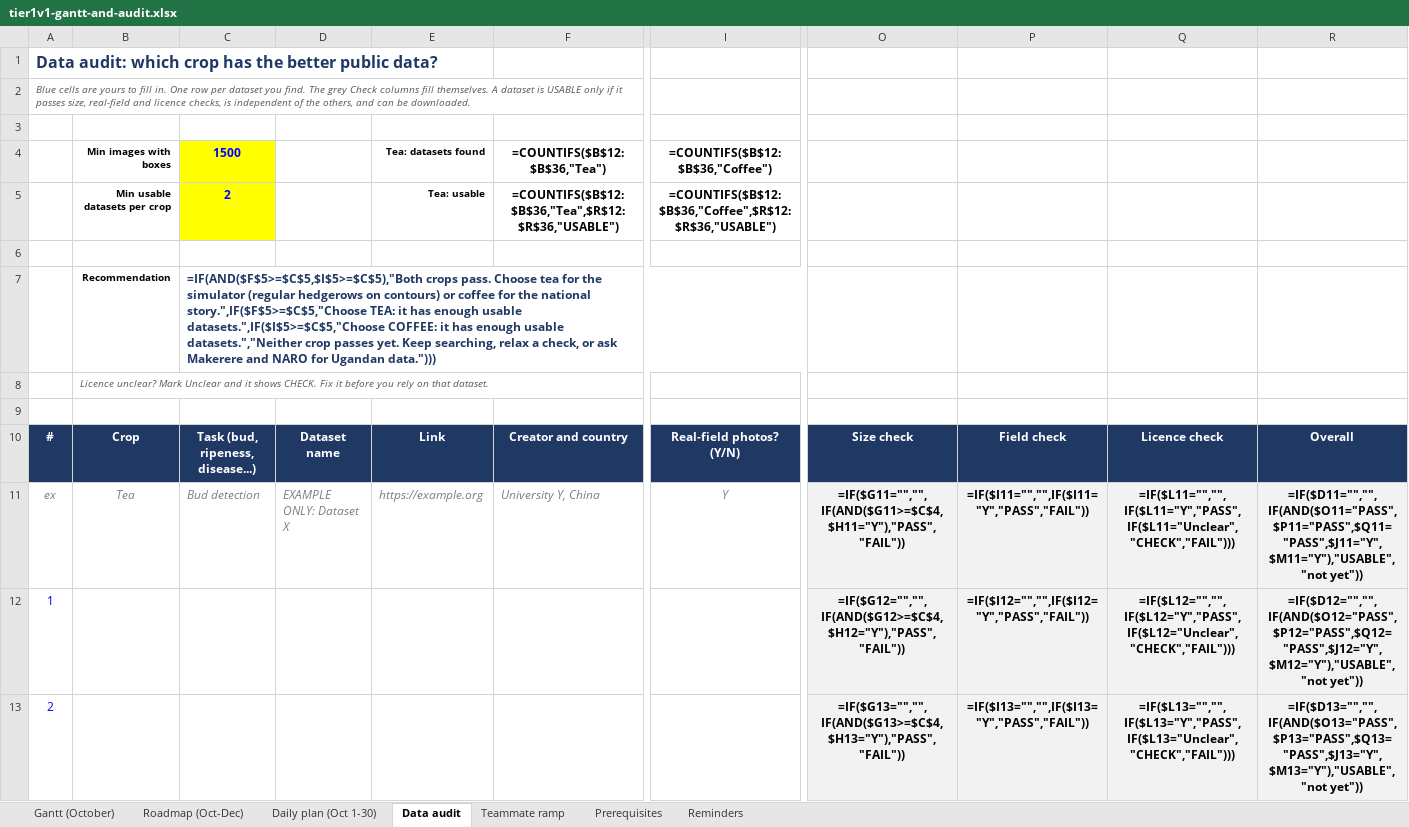
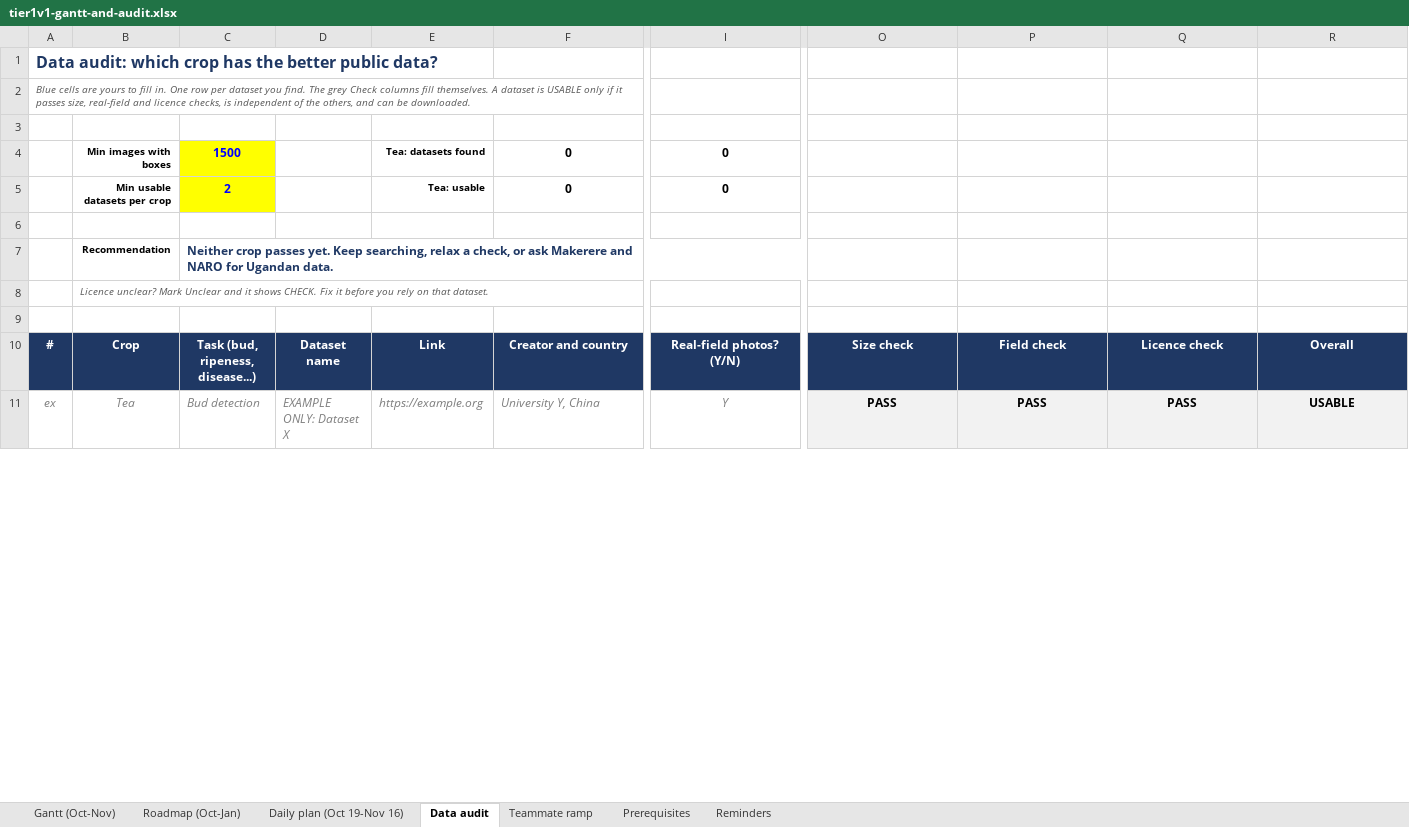
Before and after one commit to ConciergeOfCognition/Agro_Robot, an Excel workbook: docs/planning/tier1v1-gantt-and-audit.xlsx, sheet Data audit, drawn as a sheet; only a part is shown, gaps mark what is left out; values as stored, in another font and other column widths than the file's, no borders; formulas without a stored value are shown as written; conditional formats not drawn; removed rows and columns are numbered as before the commit, all else as after; rows hold the shown columns only; the diff covers the shown part only; the diff names each change by its address in the sheet, - before the commit and + after, or states it on an @@ line.

Commit message:
Update Gantt chart with latest planning details

```diff
--- a/docs/planning/tier1v1-gantt-and-audit.xlsx (sheet Data audit)
+++ b/docs/planning/tier1v1-gantt-and-audit.xlsx (sheet Data audit)
-sheet tab: Gantt (October)
+sheet tab: Gantt (Oct-Nov)
-sheet tab: Roadmap (Oct-Dec)
+sheet tab: Roadmap (Oct-Jan)
-sheet tab: Daily plan (Oct 1-30)
+sheet tab: Daily plan (Oct 19-Nov 16)
-F4: =COUNTIFS($B$12:$B$36,"Tea")
+F4: 0
-I4: =COUNTIFS($B$12:$B$36,"Coffee")
+I4: 0
-F5: =COUNTIFS($B$12:$B$36,"Tea",$R$12:$R$36,"USABLE")
+F5: 0
-I5: =COUNTIFS($B$12:$B$36,"Coffee",$R$12:$R$36,"USABLE")
+I5: 0
-C7: =IF(AND($F$5>=$C$5,$I$5>=$C$5),"Both crops pass. Choose tea for the simulator (regular hedgerows on contours) or coffee for the national story.",IF($F$5>=$C$5,"Choose TEA: it has enough usable datasets.",IF($I$5>=$C$5,"Choose COFFEE: it has enough usable datasets.","Neither crop passes yet. Keep searching, relax a check, or ask Makerere and NARO for Ugandan data.")))
+C7: Neither crop passes yet. Keep searching, relax a check, or ask Makerere and NARO for Ugandan data.
-O11: =IF($G11="","",IF(AND($G11>=$C$4,$H11="Y"),"PASS","FAIL"))
+O11: PASS
-P11: =IF($I11="","",IF($I11="Y","PASS","FAIL"))
+P11: PASS
-Q11: =IF($L11="","",IF($L11="Y","PASS",IF($L11="Unclear","CHECK","FAIL")))
+Q11: PASS
-R11: =IF($D11="","",IF(AND($O11="PASS",$P11="PASS",$Q11="PASS",$J11="Y",$M11="Y"),"USABLE","not yet"))
+R11: USABLE
-row 12: 1 |  |  |  |  |  |  | =IF($G12="","",IF(AND($G12>=$C$4,$H12="Y"),"PASS","FAIL")) | =IF($I12="","",IF($I12="Y","PASS","FAIL")) | =IF($L12="","",IF($L12="Y","PASS",IF($L12="Unclear","CHECK","FAIL"))) | =IF($D12="","",IF(AND($O12="PASS",$P12="PASS",$Q12="PASS",$J12="Y",$M12="Y"),"USABLE","not yet"))
-row 13: 2 |  |  |  |  |  |  | =IF($G13="","",IF(AND($G13>=$C$4,$H13="Y"),"PASS","FAIL")) | =IF($I13="","",IF($I13="Y","PASS","FAIL")) | =IF($L13="","",IF($L13="Y","PASS",IF($L13="Unclear","CHECK","FAIL"))) | =IF($D13="","",IF(AND($O13="PASS",$P13="PASS",$Q13="PASS",$J13="Y",$M13="Y"),"USABLE","not yet"))
```
Also changed, not shown: 25 added rows and 23 removed rows elsewhere in this sheet, sheet Gantt (Oct-Nov), sheet Daily plan (Oct 19-Nov 16), sheet Prerequisites, sheet Reminders, sheet Roadmap (Oct-Jan), sheet Teammate ramp, 3 other files.
